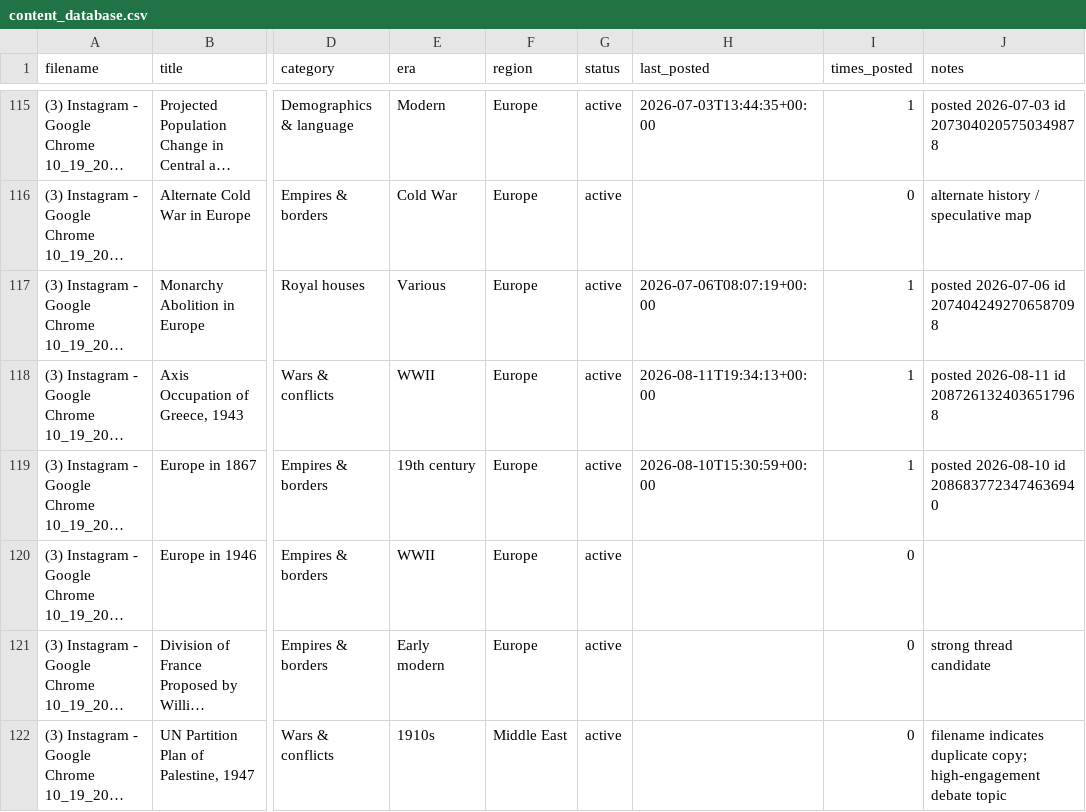
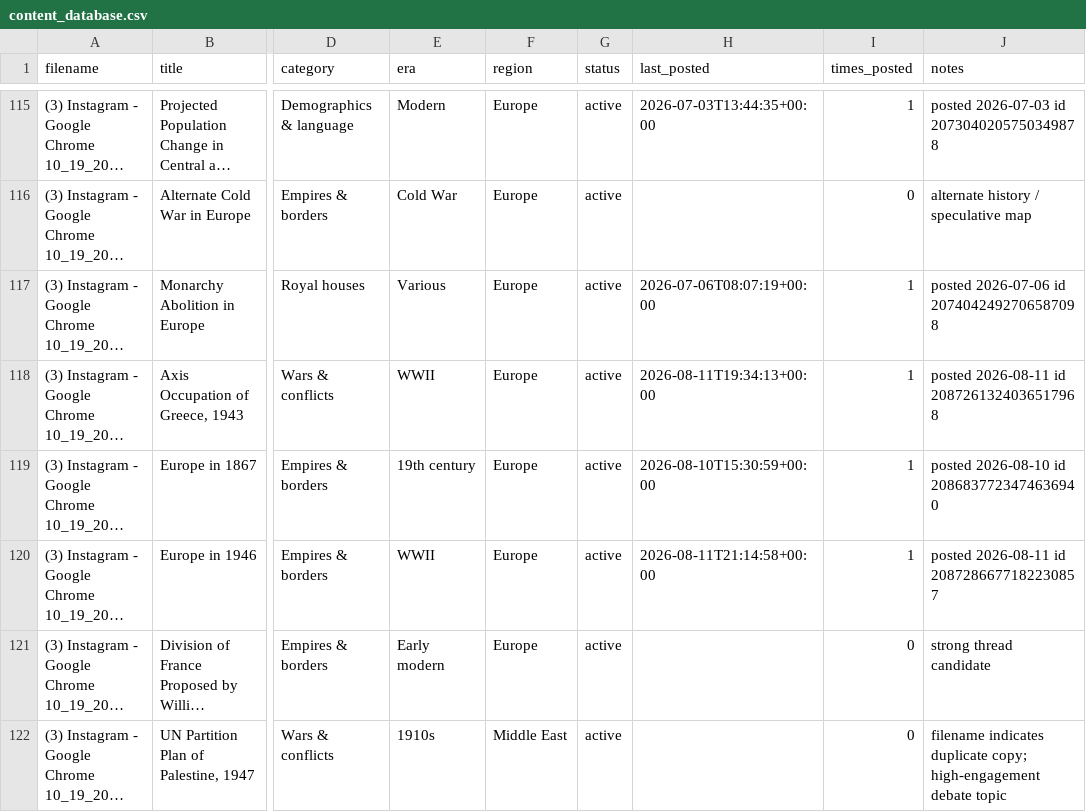
Before and after one commit to gypsykingHU/forummapping-x, a CSV file: content_database.csv, drawn as a sheet; only a part is shown, gaps mark what is left out; long unchanged cells end in …; the diff names each change by its address in the sheet, - before the commit and + after, or states it on an @@ line.

Commit message:
log: post 2026-08-11_21:14

```diff
--- a/content_database.csv
+++ b/content_database.csv
-H120 (last_posted): (empty)
+H120 (last_posted): 2026-08-11T21:14:58+00:00
-I120 (times_posted): 0
+I120 (times_posted): 1
-J120 (notes): (empty)
+J120 (notes): posted 2026-08-11 id 2087286677182230857
```
